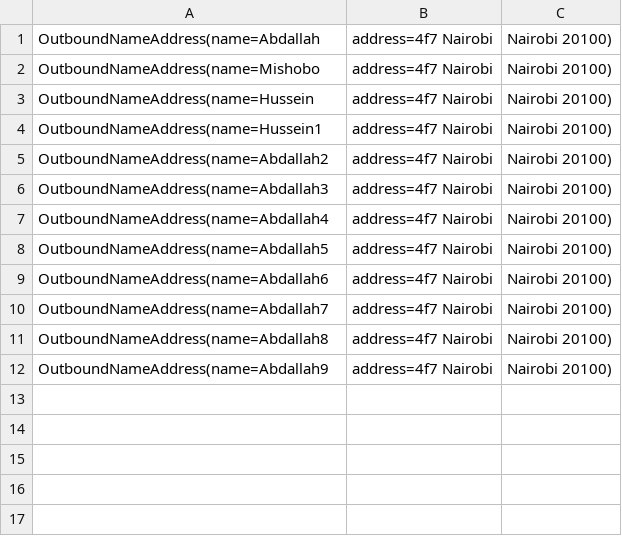
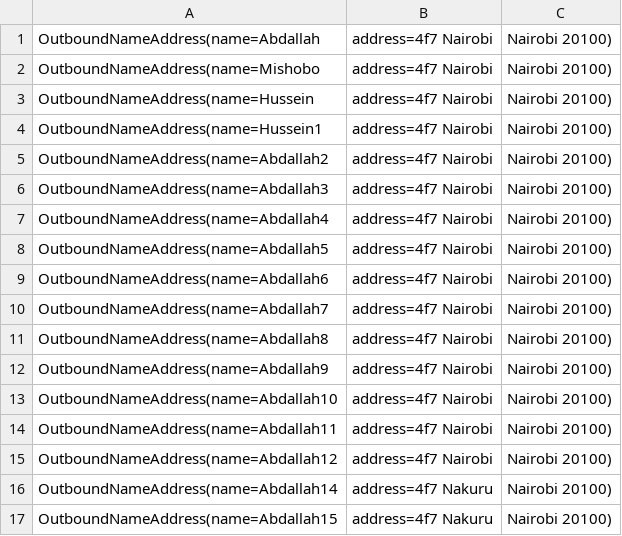
Before and after one commit to mishobo/camel-springboot-udemy, a CSV file: src/data/output/outputFile.csv, drawn as a sheet; the diff names each change by its address in the sheet, - before the commit and + after, or states it on an @@ line.

```diff
--- a/src/data/output/outputFile.csv
+++ b/src/data/output/outputFile.csv
+row 13: OutboundNameAddress(name=Abdallah10 | address=4f7 Nairobi | Nairobi 20100)
+row 14: OutboundNameAddress(name=Abdallah11 | address=4f7 Nairobi | Nairobi 20100)
+row 15: OutboundNameAddress(name=Abdallah12 | address=4f7 Nairobi | Nairobi 20100)
+row 16: OutboundNameAddress(name=Abdallah14 | address=4f7 Nakuru | Nairobi 20100)
+row 17: OutboundNameAddress(name=Abdallah15 | address=4f7 Nakuru | Nairobi 20100)
```
Also changed, not shown: 2 other files.
